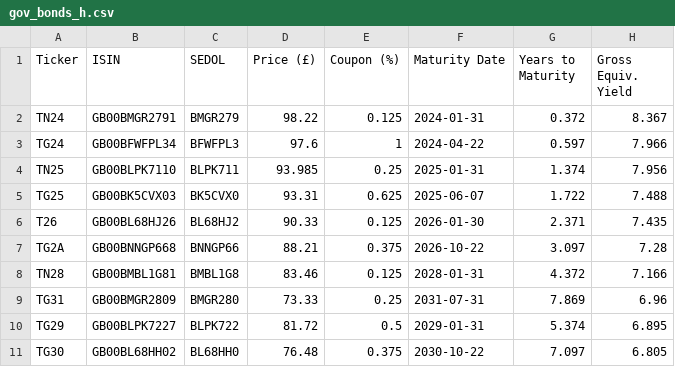
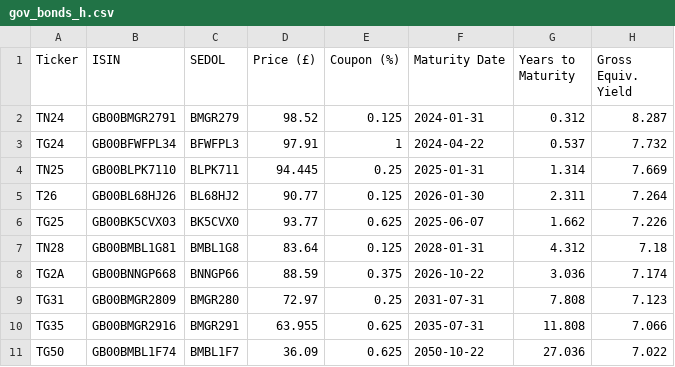
Before and after one commit to InvestingInBonds/InvestingInBonds.github.io, a CSV file: data/gov_bonds_h.csv, drawn as a sheet.

```diff
--- a/data/gov_bonds_h.csv
+++ b/data/gov_bonds_h.csv
@@ -1,11 +1,11 @@
 "Ticker","ISIN","SEDOL","Price (£)","Coupon (%)","Maturity Date","Years to Maturity","Gross Equiv. Yield"
-"TN24","GB00BMGR2791","BMGR279",98.22,0.125,2024-01-31,0.372,8.367
-"TG24","GB00BFWFPL34","BFWFPL3",97.6,1,2024-04-22,0.597,7.966
-"TN25","GB00BLPK7110","BLPK711",93.985,0.25,2025-01-31,1.374,7.956
-"TG25","GB00BK5CVX03","BK5CVX0",93.31,0.625,2025-06-07,1.722,7.488
-"T26","GB00BL68HJ26","BL68HJ2",90.33,0.125,2026-01-30,2.371,7.435
-"TG2A","GB00BNNGP668","BNNGP66",88.21,0.375,2026-10-22,3.097,7.28
-"TN28","GB00BMBL1G81","BMBL1G8",83.46,0.125,2028-01-31,4.372,7.166
-"TG31","GB00BMGR2809","BMGR280",73.33,0.25,2031-07-31,7.869,6.96
-"TG29","GB00BLPK7227","BLPK722",81.72,0.5,2029-01-31,5.374,6.895
-"TG30","GB00BL68HH02","BL68HH0",76.48,0.375,2030-10-22,7.097,6.805
+"TN24","GB00BMGR2791","BMGR279",98.52,0.125,2024-01-31,0.312,8.287
+"TG24","GB00BFWFPL34","BFWFPL3",97.91,1,2024-04-22,0.537,7.732
+"TN25","GB00BLPK7110","BLPK711",94.445,0.25,2025-01-31,1.314,7.669
+"T26","GB00BL68HJ26","BL68HJ2",90.77,0.125,2026-01-30,2.311,7.264
+"TG25","GB00BK5CVX03","BK5CVX0",93.77,0.625,2025-06-07,1.662,7.226
+"TN28","GB00BMBL1G81","BMBL1G8",83.64,0.125,2028-01-31,4.312,7.18
+"TG2A","GB00BNNGP668","BNNGP66",88.59,0.375,2026-10-22,3.036,7.174
+"TG31","GB00BMGR2809","BMGR280",72.97,0.25,2031-07-31,7.808,7.123
+"TG35","GB00BMGR2916","BMGR291",63.955,0.625,2035-07-31,11.808,7.066
+"TG50","GB00BMBL1F74","BMBL1F7",36.09,0.625,2050-10-22,27.036,7.022
```
Also changed, not shown: data/corp_bonds_a.csv, data/corp_bonds_h.csv, 3 other files.
